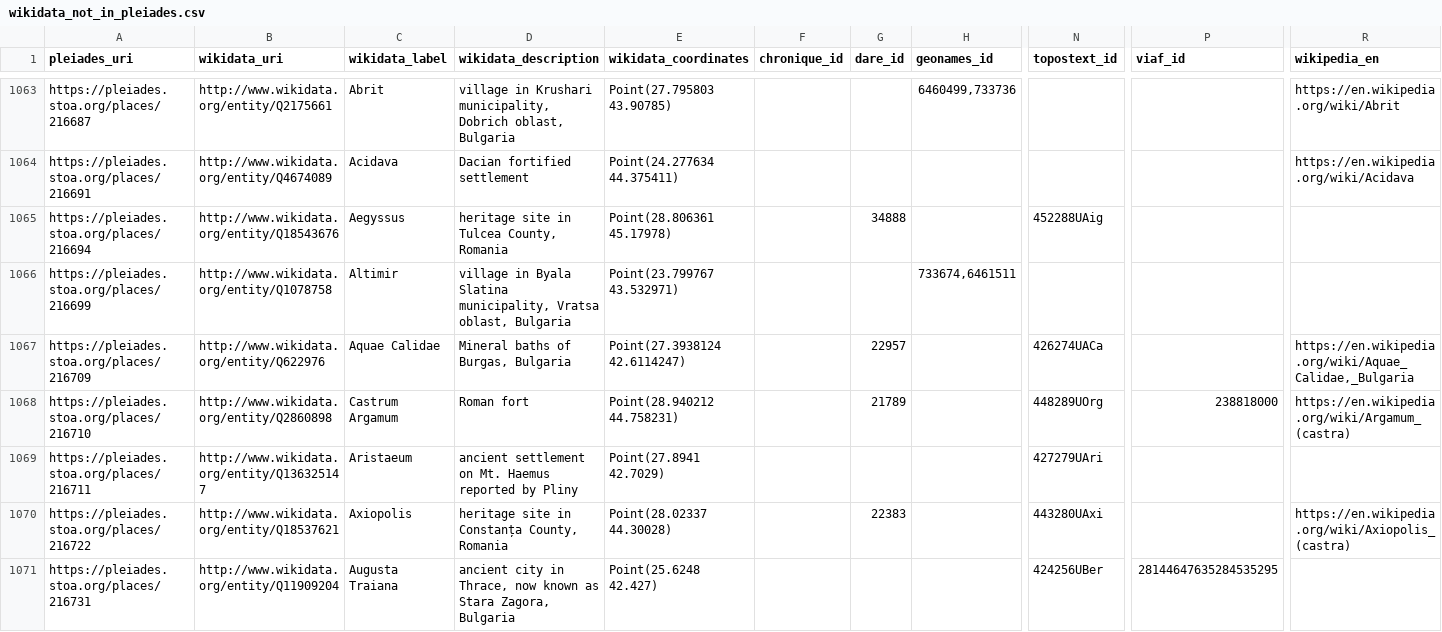
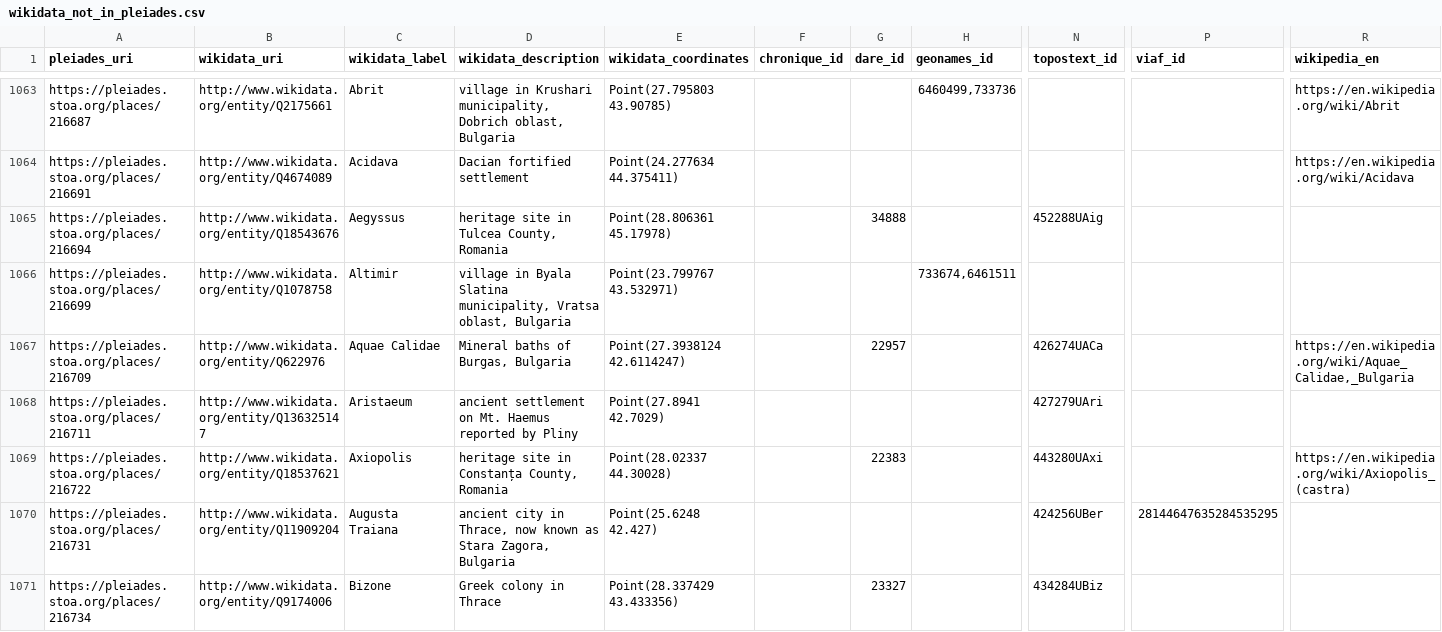
Before and after one commit to isawnyu/pleiades_wikidata, a CSV file: data/wikidata_not_in_pleiades.csv, drawn as a sheet; only a part is shown, gaps mark what is left out; the shorter side is filled out with more unchanged rows; removed rows and columns are numbered as before the commit, all else as after; rows hold the shown columns only; the diff covers the shown part only; the diff names each change by its address in the sheet, - before the commit and + after, or states it on an @@ line.

Commit message:
updated pleiades wikidata: 15,063 Wikidata entities include a Pleiades ID property and 9,834 Pleiades entities include a Wikidata ID property. Of these, 9,666 are mutual (bidirectional). There are: 4,038 Pleiades resources to which Wikidata links can be added after they are checked; 168 Wikidata items to which Pleiades IDs can be added after they are checked; 77 Wikidata items that each link to more than one Pleiades ID (violates the Wikidata 'single-value constraint'); and 1,182 Pleiades resources to each of which more than one Wikidata Item link (violates the Wikidata 'distinct-values constraint').

```diff
--- a/data/wikidata_not_in_pleiades.csv
+++ b/data/wikidata_not_in_pleiades.csv
-row 1068: https://pleiades.stoa.org/places/216710 | http://www.wikidata.org/entity/Q2860898 | Castrum Argamum | Roman fort | Point(28.940212 44.758231) |  | 21789 |  | 448289UOrg | 238818000 | https://en.wikipedia.org/wiki/Argamum_(castra)
```
Also changed, not shown: 1 added row, 1 removed row and 11 edited cells elsewhere in this file, data/pleiades_not_in_wikidata.csv, 2 other files.
